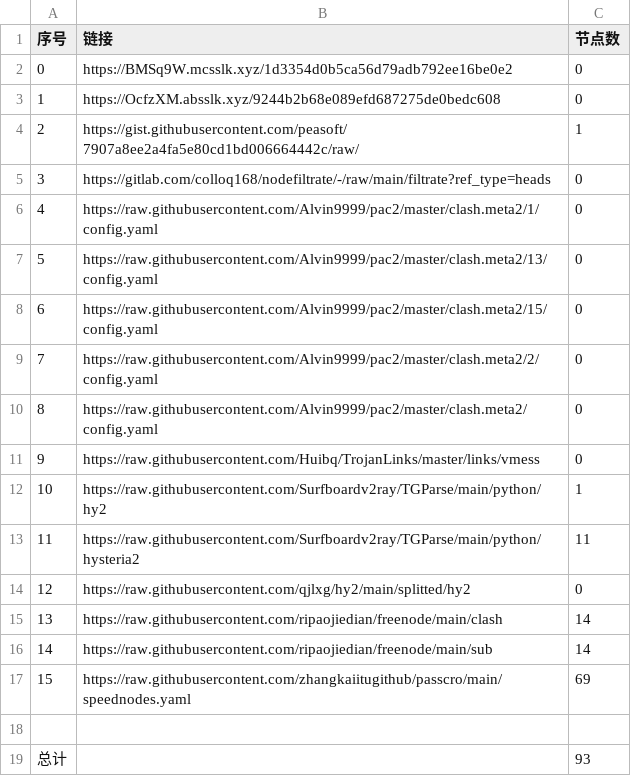
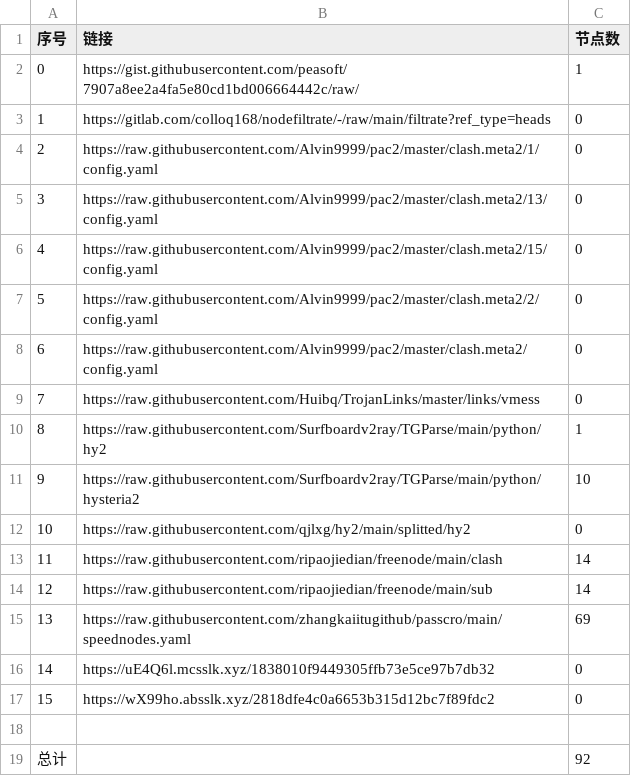
Before and after one commit to BiliRumble/NoMoreRules, a CSV file: list_result.csv, drawn as a sheet.

```diff
--- a/list_result.csv
+++ b/list_result.csv
@@ -1,19 +1,19 @@
 序号,链接,节点数
-0,https://BMSq9W.mcsslk.xyz/1d3354d0b5ca56d79adb792ee16be0e2,0
-1,https://OcfzXM.absslk.xyz/9244b2b68e089efd687275de0bedc608,0
-2,https://gist.githubusercontent.com/peasoft/7907a8ee2a4fa5e80cd1bd006664442c/raw/,1
-3,https://gitlab.com/colloq168/nodefiltrate/-/raw/main/filtrate?ref_type=heads,0
-4,https://raw.githubusercontent.com/Alvin9999/pac2/master/clash.meta2/1/config.yaml,0
-5,https://raw.githubusercontent.com/Alvin9999/pac2/master/clash.meta2/13/config.yaml,0
-6,https://raw.githubusercontent.com/Alvin9999/pac2/master/clash.meta2/15/config.yaml,0
-7,https://raw.githubusercontent.com/Alvin9999/pac2/master/clash.meta2/2/config.yaml,0
-8,https://raw.githubusercontent.com/Alvin9999/pac2/master/clash.meta2/config.yaml,0
-9,https://raw.githubusercontent.com/Huibq/TrojanLinks/master/links/vmess,0
-10,https://raw.githubusercontent.com/Surfboardv2ray/TGParse/main/python/hy2,1
-11,https://raw.githubusercontent.com/Surfboardv2ray/TGParse/main/python/hysteria2,11
-12,https://raw.githubusercontent.com/qjlxg/hy2/main/splitted/hy2,0
-13,https://raw.githubusercontent.com/ripaojiedian/freenode/main/clash,14
-14,https://raw.githubusercontent.com/ripaojiedian/freenode/main/sub,14
-15,https://raw.githubusercontent.com/zhangkaiitugithub/passcro/main/speednodes.yaml,69
+0,https://gist.githubusercontent.com/peasoft/7907a8ee2a4fa5e80cd1bd006664442c/raw/,1
+1,https://gitlab.com/colloq168/nodefiltrate/-/raw/main/filtrate?ref_type=heads,0
+2,https://raw.githubusercontent.com/Alvin9999/pac2/master/clash.meta2/1/config.yaml,0
+3,https://raw.githubusercontent.com/Alvin9999/pac2/master/clash.meta2/13/config.yaml,0
+4,https://raw.githubusercontent.com/Alvin9999/pac2/master/clash.meta2/15/config.yaml,0
+5,https://raw.githubusercontent.com/Alvin9999/pac2/master/clash.meta2/2/config.yaml,0
+6,https://raw.githubusercontent.com/Alvin9999/pac2/master/clash.meta2/config.yaml,0
+7,https://raw.githubusercontent.com/Huibq/TrojanLinks/master/links/vmess,0
+8,https://raw.githubusercontent.com/Surfboardv2ray/TGParse/main/python/hy2,1
+9,https://raw.githubusercontent.com/Surfboardv2ray/TGParse/main/python/hysteria2,10
+10,https://raw.githubusercontent.com/qjlxg/hy2/main/splitted/hy2,0
+11,https://raw.githubusercontent.com/ripaojiedian/freenode/main/clash,14
+12,https://raw.githubusercontent.com/ripaojiedian/freenode/main/sub,14
+13,https://raw.githubusercontent.com/zhangkaiitugithub/passcro/main/speednodes.yaml,69
+14,https://uE4Q6l.mcsslk.xyz/1838010f9449305ffb73e5ce97b7db32,0
+15,https://wX99ho.absslk.xyz/2818dfe4c0a6653b315d12bc7f89fdc2,0
 
-总计,,93
+总计,,92
```
Also changed, not shown: 22 other files.
